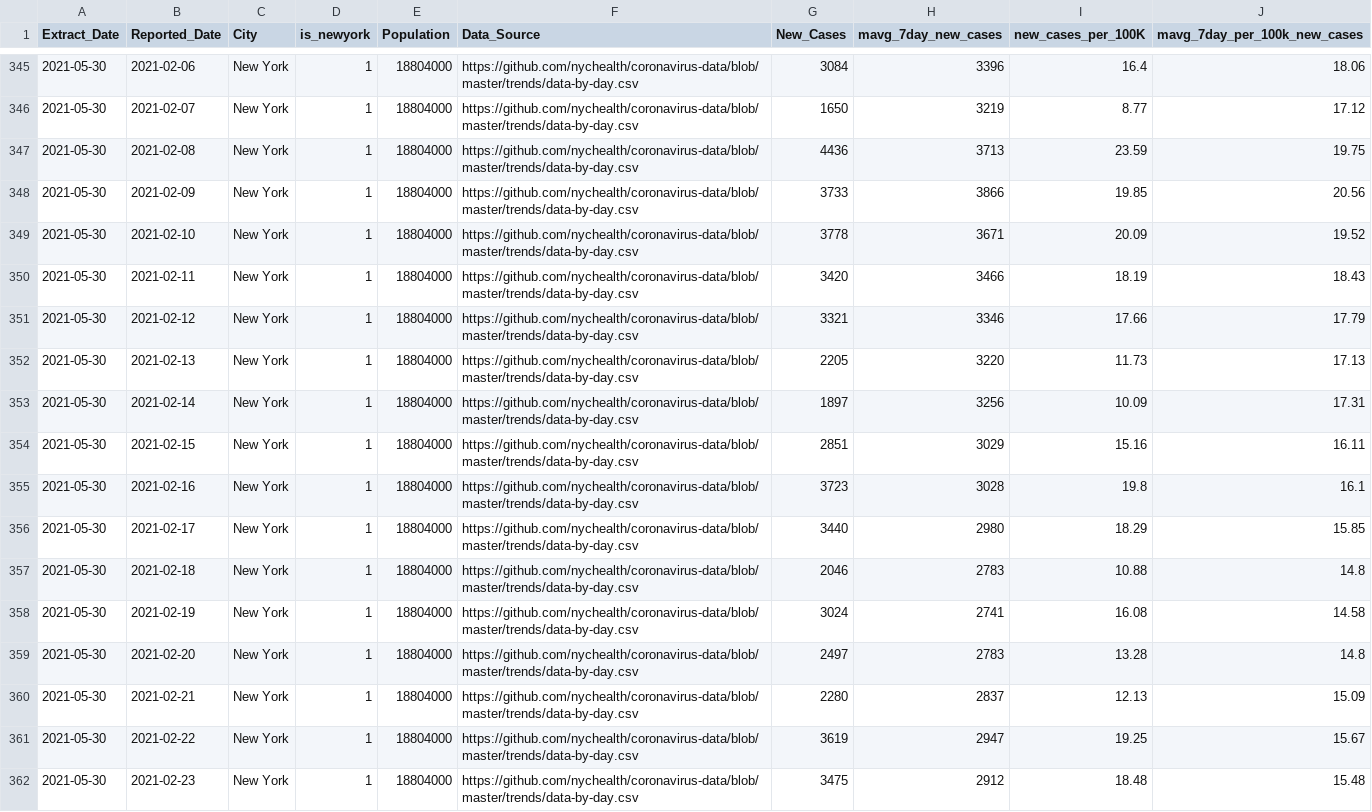
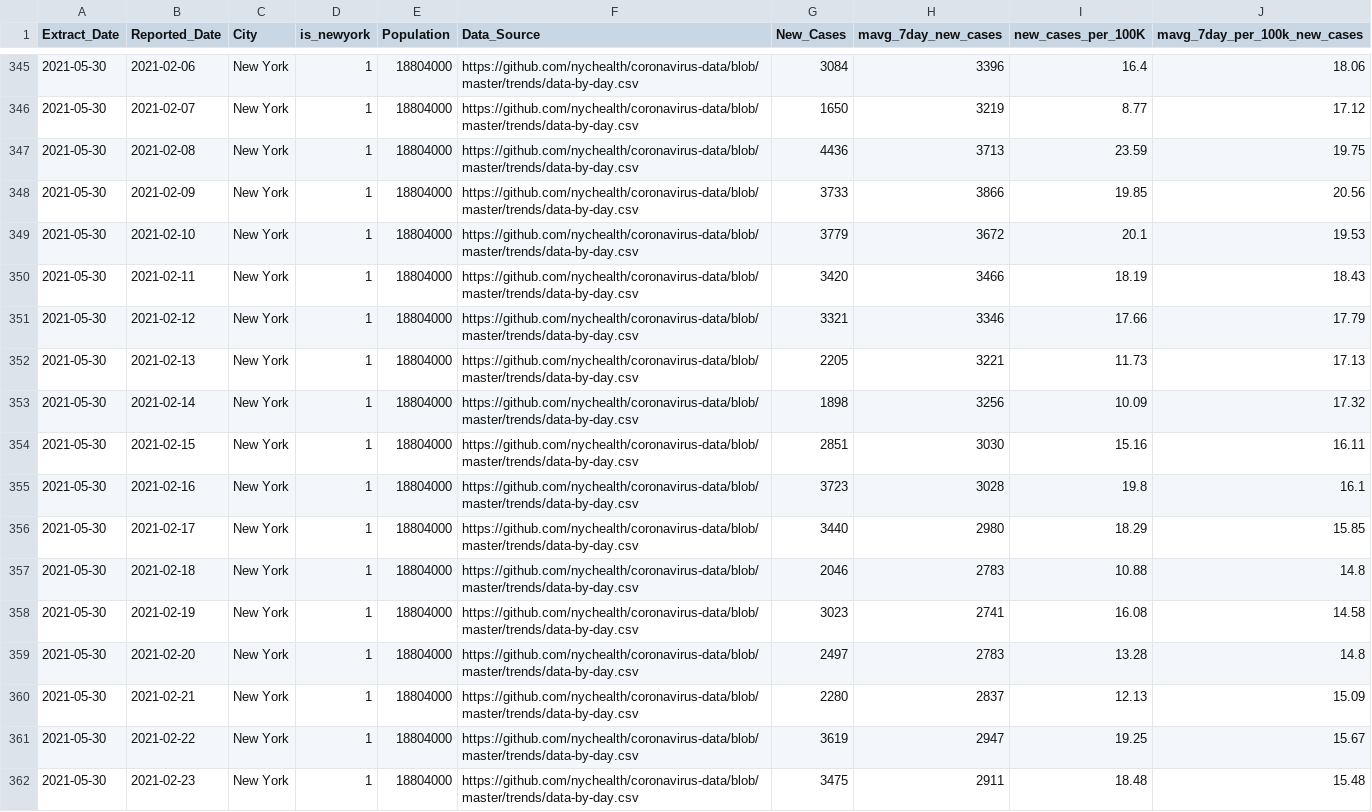
Before and after one commit to archinarula/Group-5-Project, a CSV file: Resources/NYC_Covid_New_Cases_Final.csv, drawn as a sheet; only a part is shown, gaps mark what is left out; the diff covers the shown part only.

```diff
--- a/Resources/NYC_Covid_New_Cases_Final.csv
+++ b/Resources/NYC_Covid_New_Cases_Final.csv
@@ -348,8 +348,8 @@ Extract_Date,Reported_Date,City,is_newyork,Population,Data_Source,New_Cases,mavg
 2021-05-30,2021-02-09,New York,1,18804000,https://github.com/nychealth/coronavirus-data/blob/master/trends/data-by-day.csv,3733,3866,19.85,20.56
-2021-05-30,2021-02-10,New York,1,18804000,https://github.com/nychealth/coronavirus-data/blob/master/trends/data-by-day.csv,3778,3671,20.09,19.52
+2021-05-30,2021-02-10,New York,1,18804000,https://github.com/nychealth/coronavirus-data/blob/master/trends/data-by-day.csv,3779,3672,20.1,19.53
 2021-05-30,2021-02-11,New York,1,18804000,https://github.com/nychealth/coronavirus-data/blob/master/trends/data-by-day.csv,3420,3466,18.19,18.43
 2021-05-30,2021-02-12,New York,1,18804000,https://github.com/nychealth/coronavirus-data/blob/master/trends/data-by-day.csv,3321,3346,17.66,17.79
-2021-05-30,2021-02-13,New York,1,18804000,https://github.com/nychealth/coronavirus-data/blob/master/trends/data-by-day.csv,2205,3220,11.73,17.13
-2021-05-30,2021-02-14,New York,1,18804000,https://github.com/nychealth/coronavirus-data/blob/master/trends/data-by-day.csv,1897,3256,10.09,17.31
-2021-05-30,2021-02-15,New York,1,18804000,https://github.com/nychealth/coronavirus-data/blob/master/trends/data-by-day.csv,2851,3029,15.16,16.11
+2021-05-30,2021-02-13,New York,1,18804000,https://github.com/nychealth/coronavirus-data/blob/master/trends/data-by-day.csv,2205,3221,11.73,17.13
+2021-05-30,2021-02-14,New York,1,18804000,https://github.com/nychealth/coronavirus-data/blob/master/trends/data-by-day.csv,1898,3256,10.09,17.32
+2021-05-30,2021-02-15,New York,1,18804000,https://github.com/nychealth/coronavirus-data/blob/master/trends/data-by-day.csv,2851,3030,15.16,16.11
 2021-05-30,2021-02-16,New York,1,18804000,https://github.com/nychealth/coronavirus-data/blob/master/trends/data-by-day.csv,3723,3028,19.8,16.1
@@ -357,3 +357,3 @@ Extract_Date,Reported_Date,City,is_newyork,Population,Data_Source,New_Cases,mavg
 2021-05-30,2021-02-18,New York,1,18804000,https://github.com/nychealth/coronavirus-data/blob/master/trends/data-by-day.csv,2046,2783,10.88,14.8
-2021-05-30,2021-02-19,New York,1,18804000,https://github.com/nychealth/coronavirus-data/blob/master/trends/data-by-day.csv,3024,2741,16.08,14.58
+2021-05-30,2021-02-19,New York,1,18804000,https://github.com/nychealth/coronavirus-data/blob/master/trends/data-by-day.csv,3023,2741,16.08,14.58
 2021-05-30,2021-02-20,New York,1,18804000,https://github.com/nychealth/coronavirus-data/blob/master/trends/data-by-day.csv,2497,2783,13.28,14.8
@@ -361,2 +361,2 @@ Extract_Date,Reported_Date,City,is_newyork,Population,Data_Source,New_Cases,mavg
 2021-05-30,2021-02-22,New York,1,18804000,https://github.com/nychealth/coronavirus-data/blob/master/trends/data-by-day.csv,3619,2947,19.25,15.67
-2021-05-30,2021-02-23,New York,1,18804000,https://github.com/nychealth/coronavirus-data/blob/master/trends/data-by-day.csv,3475,2912,18.48,15.48
+2021-05-30,2021-02-23,New York,1,18804000,https://github.com/nychealth/coronavirus-data/blob/master/trends/data-by-day.csv,3475,2911,18.48,15.48
```
Also changed, not shown: 1 added row and 146 edited cells elsewhere in this file, Resources/SP_Covid_New_Cases_Final.csv, 10 other files.
